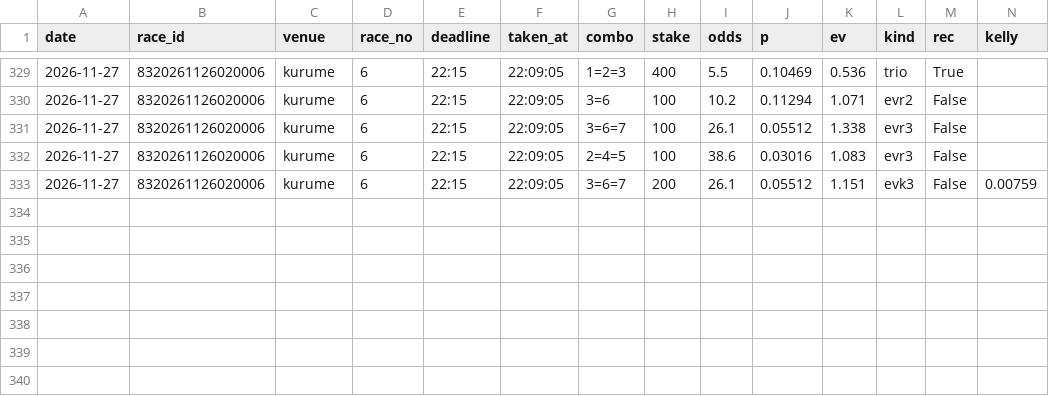
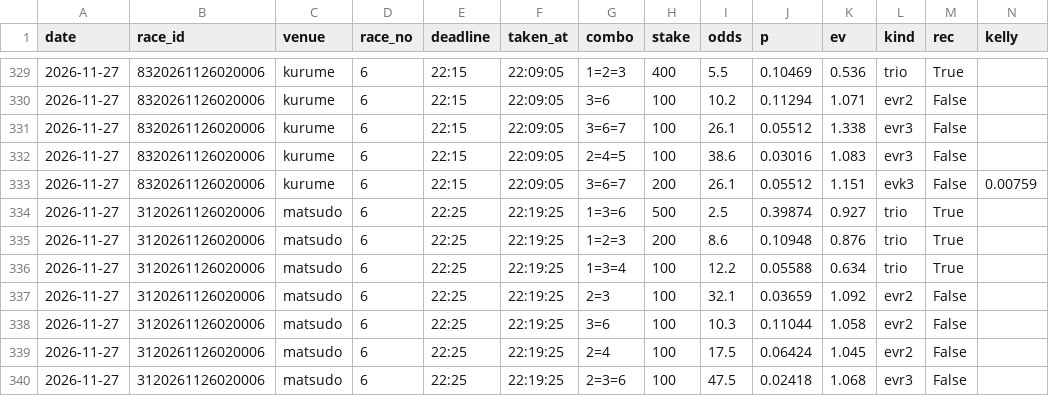
Before and after one commit to basebull120809-boop/keirin-ev, a CSV file: data/live/2026-11-27/bets.csv, drawn as a sheet; only a part is shown, gaps mark what is left out.

Commit message:
live matsudo 6R 買い

```diff
--- a/data/live/2026-11-27/bets.csv
+++ b/data/live/2026-11-27/bets.csv
@@ -333 +333,8 @@ date,race_id,venue,race_no,deadline,taken_at,combo,stake,odds,p,ev,kind,rec,kell
 2026-11-27,8320261126020006,kurume,6,22:15,22:09:05,3=6=7,200,26.1,0.05512,1.151,evk3,False,0.00759
+2026-11-27,3120261126020006,matsudo,6,22:25,22:19:25,1=3=6,500,2.5,0.39874,0.927,trio,True,
+2026-11-27,3120261126020006,matsudo,6,22:25,22:19:25,1=2=3,200,8.6,0.10948,0.876,trio,True,
+2026-11-27,3120261126020006,matsudo,6,22:25,22:19:25,1=3=4,100,12.2,0.05588,0.634,trio,True,
+2026-11-27,3120261126020006,matsudo,6,22:25,22:19:25,2=3,100,32.1,0.03659,1.092,evr2,False,
+2026-11-27,3120261126020006,matsudo,6,22:25,22:19:25,3=6,100,10.3,0.11044,1.058,evr2,False,
+2026-11-27,3120261126020006,matsudo,6,22:25,22:19:25,2=4,100,17.5,0.06424,1.045,evr2,False,
+2026-11-27,3120261126020006,matsudo,6,22:25,22:19:25,2=3=6,100,47.5,0.02418,1.068,evr3,False,
```
Also changed, not shown: 8 other files.
